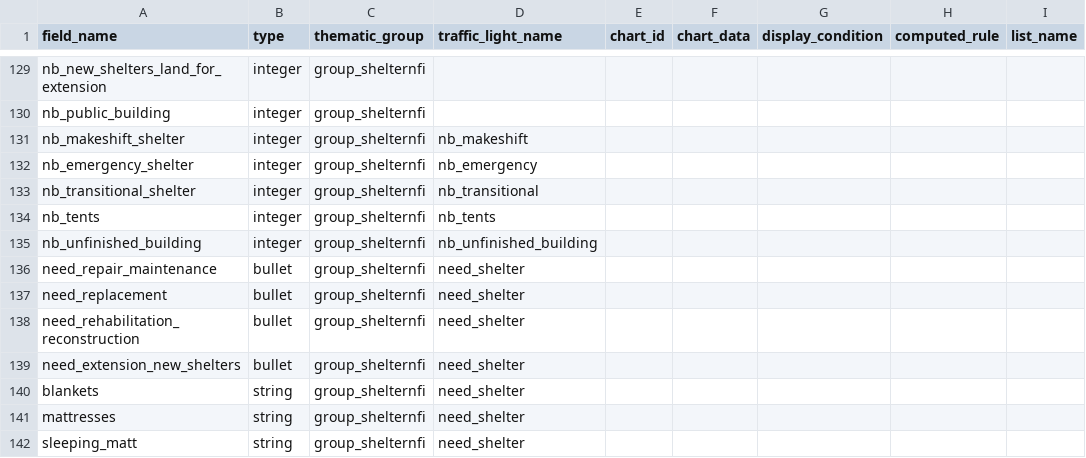
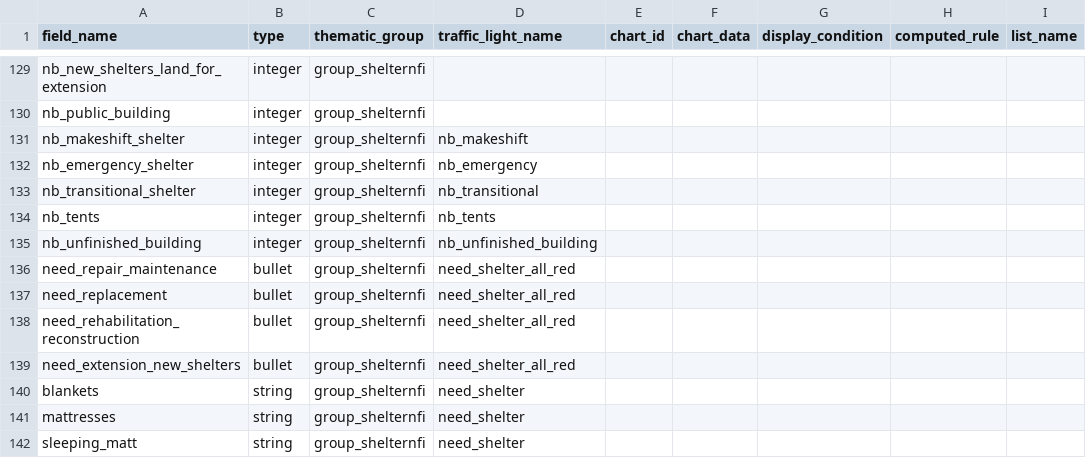
Before and after one commit to CartONG/opsmap-datasets, a CSV file: yemen/FDF/submissions_rules.csv, drawn as a sheet; only a part is shown, gaps mark what is left out.

Commit message:
Update submissions_rules.csv

```diff
--- a/yemen/FDF/submissions_rules.csv
+++ b/yemen/FDF/submissions_rules.csv
@@ -135,6 +135,6 @@ nb_tents;integer;group_shelternfi;nb_tents;;;;;
 nb_unfinished_building;integer;group_shelternfi;nb_unfinished_building;;;;;
-need_repair_maintenance;bullet;group_shelternfi;need_shelter;;;;;
-need_replacement;bullet;group_shelternfi;need_shelter;;;;;
-need_rehabilitation_reconstruction;bullet;group_shelternfi;need_shelter;;;;;
-need_extension_new_shelters;bullet;group_shelternfi;need_shelter;;;;;
+need_repair_maintenance;bullet;group_shelternfi;need_shelter_all_red;;;;;
+need_replacement;bullet;group_shelternfi;need_shelter_all_red;;;;;
+need_rehabilitation_reconstruction;bullet;group_shelternfi;need_shelter_all_red;;;;;
+need_extension_new_shelters;bullet;group_shelternfi;need_shelter_all_red;;;;;
 blankets;string;group_shelternfi;need_shelter;;;;;
```
